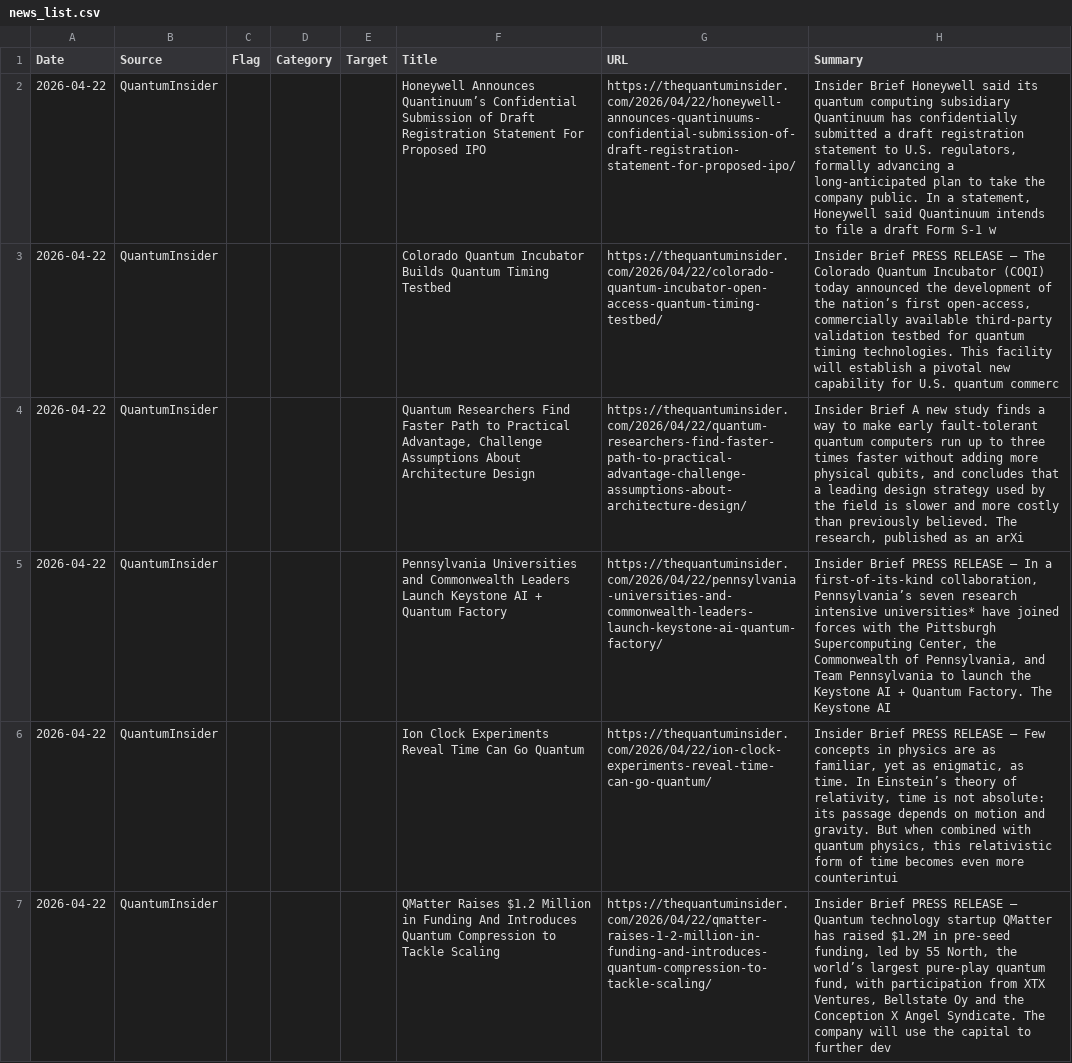
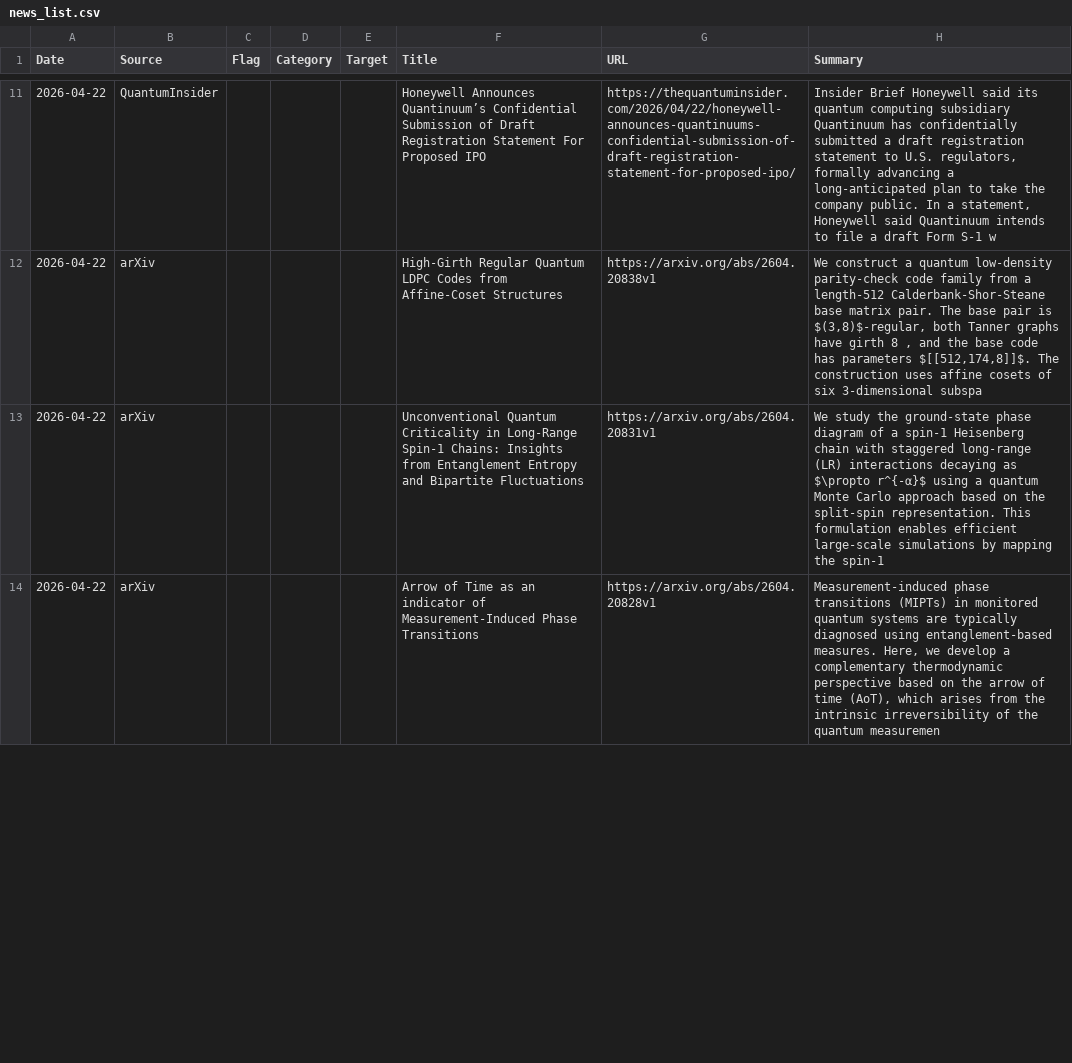
Before and after one commit to navigator-cmyk/stock-bot, a CSV file: news_list.csv, drawn as a sheet; only a part is shown, gaps mark what is left out; the diff covers the shown part only.

```diff
--- a/news_list.csv
+++ b/news_list.csv
@@ -2,6 +11,4 @@
 2026-04-22,QuantumInsider,,,,Honeywell Announces Quantinuum’s Confidential Submission of Draft Registration Statement For Proposed IPO,https://thequantuminsider.com/2026/04/22/honeywell-announces-quantinuums-confidential-submission-of-draft-registration-statement-for-proposed-ipo/,"Insider Brief Honeywell said its quantum computing subsidiary Quantinuum has confidentially submitted a draft registration statement to U.S. regulators, formally advancing a long-anticipated plan to take the company public. In a statement, Honeywell said Quantinuum intends to file a draft Form S-1 w"
-2026-04-22,QuantumInsider,,,,Colorado Quantum Incubator Builds Quantum Timing Testbed,https://thequantuminsider.com/2026/04/22/colorado-quantum-incubator-open-access-quantum-timing-testbed/,"Insider Brief PRESS RELEASE — The Colorado Quantum Incubator (COQI) today announced the development of the nation’s first open-access, commercially available third-party validation testbed for quantum timing technologies. This facility will establish a pivotal new capability for U.S. quantum commerc"
-2026-04-22,QuantumInsider,,,,"Quantum Researchers Find Faster Path to Practical Advantage, Challenge Assumptions About Architecture Design",https://thequantuminsider.com/2026/04/22/quantum-researchers-find-faster-path-to-practical-advantage-challenge-assumptions-about-architecture-design/,"Insider Brief A new study finds a way to make early fault-tolerant quantum computers run up to three times faster without adding more physical qubits, and concludes that a leading design strategy used by the field is slower and more costly than previously believed. The research, published as an arXi"
-2026-04-22,QuantumInsider,,,,Pennsylvania Universities and Commonwealth Leaders Launch Keystone AI + Quantum Factory,https://thequantuminsider.com/2026/04/22/pennsylvania-universities-and-commonwealth-leaders-launch-keystone-ai-quantum-factory/,"Insider Brief PRESS RELEASE — In a first-of-its-kind collaboration, Pennsylvania’s seven research intensive universities* have joined forces with the Pittsburgh Supercomputing Center, the Commonwealth of Pennsylvania, and Team Pennsylvania to launch the Keystone AI + Quantum Factory. The Keystone AI"
-2026-04-22,QuantumInsider,,,,Ion Clock Experiments Reveal Time Can Go Quantum,https://thequantuminsider.com/2026/04/22/ion-clock-experiments-reveal-time-can-go-quantum/,"Insider Brief PRESS RELEASE — Few concepts in physics are as familiar, yet as enigmatic, as time. In Einstein’s theory of relativity, time is not absolute: its passage depends on motion and gravity. But when combined with quantum physics, this relativistic form of time becomes even more counterintui"
-2026-04-22,QuantumInsider,,,,QMatter Raises $1.2 Million in Funding And Introduces Quantum Compression to Tackle Scaling,https://thequantuminsider.com/2026/04/22/qmatter-raises-1-2-million-in-funding-and-introduces-quantum-compression-to-tackle-scaling/,"Insider Brief PRESS RELEASE — Quantum technology startup QMatter has raised $1.2M in pre-seed funding, led by 55 North, the world’s largest pure-play quantum fund, with participation from XTX Ventures, Bellstate Oy and the Conception X Angel Syndicate. The company will use the capital to further dev"
+2026-04-22,arXiv,,,,High-Girth Regular Quantum LDPC Codes from Affine-Coset Structures,https://arxiv.org/abs/2604.20838v1,"We construct a quantum low-density parity-check code family from a length-512 Calderbank-Shor-Steane base matrix pair. The base pair is $(3,8)$-regular, both Tanner graphs have girth 8 , and the base code has parameters $[[512,174,8]]$. The construction uses affine cosets of six 3-dimensional subspa"
+2026-04-22,arXiv,,,,Unconventional Quantum Criticality in Long-Range Spin-1 Chains: Insights from Entanglement Entropy and Bipartite Fluctuations,https://arxiv.org/abs/2604.20831v1,We study the ground-state phase diagram of a spin-1 Heisenberg chain with staggered long-range (LR) interactions decaying as $\propto r^{-α}$ using a quantum Monte Carlo approach based on the split-spin representation. This formulation enables efficient large-scale simulations by mapping the spin-1
+2026-04-22,arXiv,,,,Arrow of Time as an indicator of Measurement-Induced Phase Transitions,https://arxiv.org/abs/2604.20828v1,"Measurement-induced phase transitions (MIPTs) in monitored quantum systems are typically diagnosed using entanglement-based measures. Here, we develop a complementary thermodynamic perspective based on the arrow of time (AoT), which arises from the intrinsic irreversibility of the quantum measuremen"
```
Also changed, not shown: 9 added rows, 9 removed rows and 85 edited cells elsewhere in this file, latest_prices.csv, valuation_table.csv, 3 other files.
